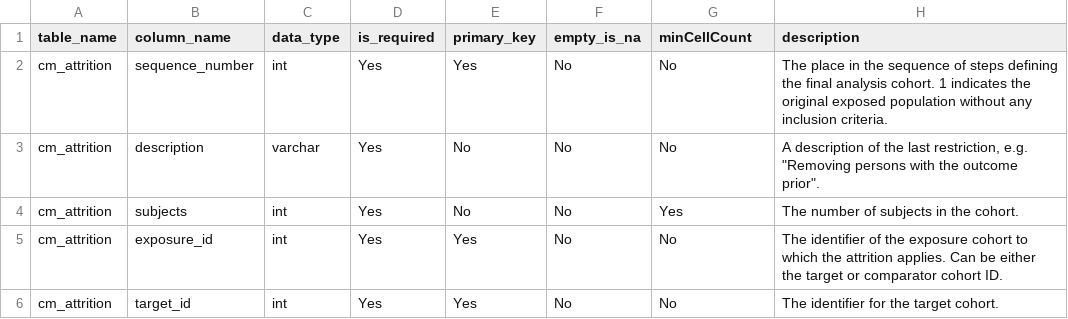
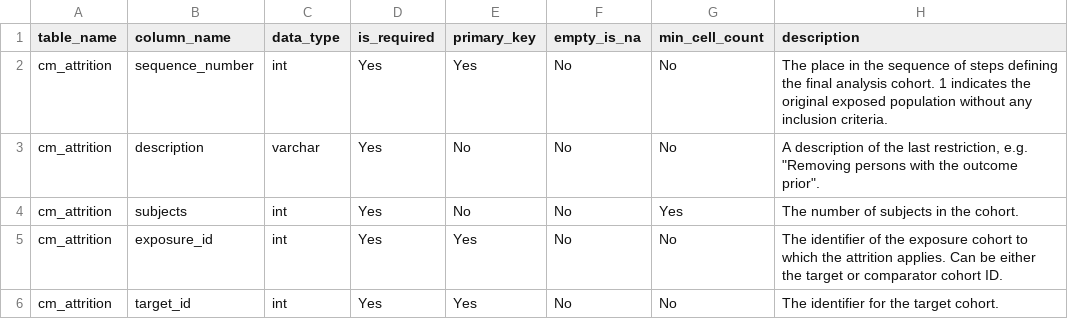
Before and after one commit to OHDSI/CohortMethod, a CSV file: inst/csv/resultsDataModelSpecification.csv, drawn as a sheet; only a part is shown.

Commit message:
Fixing result model specs

```diff
--- a/inst/csv/resultsDataModelSpecification.csv
+++ b/inst/csv/resultsDataModelSpecification.csv
@@ -1,2 +1,2 @@
-table_name,column_name,data_type,is_required,primary_key,empty_is_na,minCellCount,description
+table_name,column_name,data_type,is_required,primary_key,empty_is_na,min_cell_count,description
 cm_attrition,sequence_number,int,Yes,Yes,No,No,The place in the sequence of steps defining the final analysis cohort. 1 indicates the original exposed population without any inclusion criteria.
```
